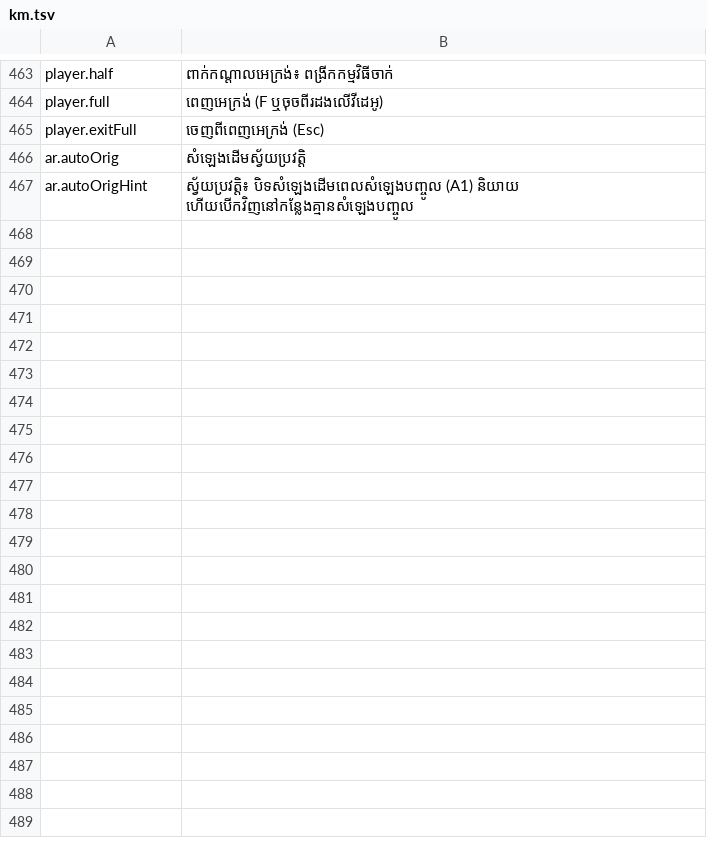
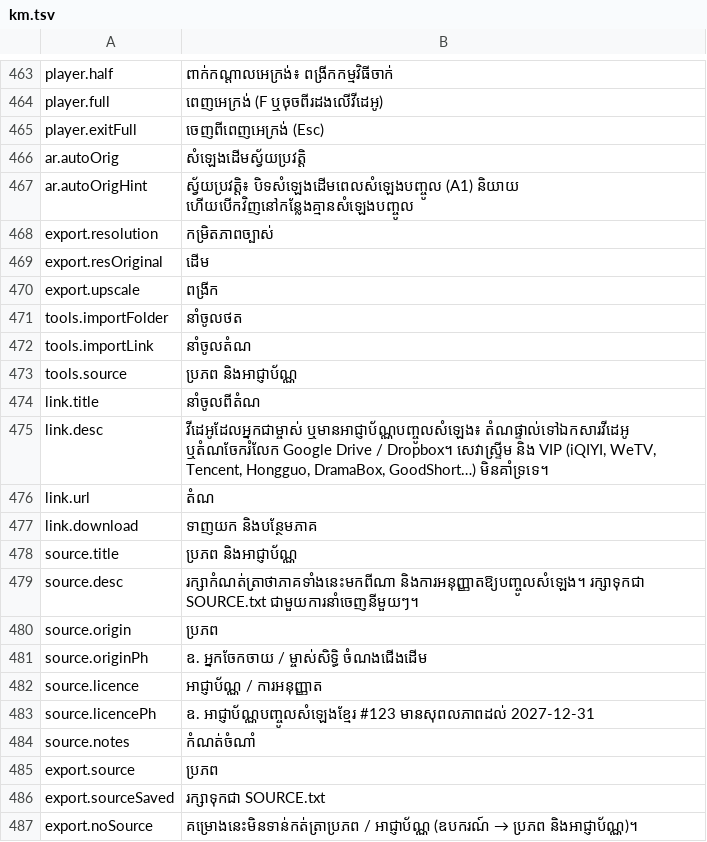
Before and after one commit to hengcoder9/khmer_dub, a TSV file: src/i18n/km.tsv, drawn as a sheet; only a part is shown, gaps mark what is left out; the diff covers the shown part only; the diff names each change by its address in the sheet, - before the commit and + after, or states it on an @@ line.

```diff
--- a/src/i18n/km.tsv
+++ b/src/i18n/km.tsv
+row 468: export.resolution | កម្រិតភាពច្បាស់
+row 469: export.resOriginal | ដើម
+row 470: export.upscale | ពង្រីក
+row 471: tools.importFolder | នាំចូលថត
+row 472: tools.importLink | នាំចូលតំណ
+row 473: tools.source | ប្រភព និងអាជ្ញាប័ណ្ណ
+row 474: link.title | នាំចូលពីតំណ
+row 475: link.desc | វីដេអូដែលអ្នកជាម្ចាស់ ឬមានអាជ្ញាប័ណ្ណបញ្ចូលសំឡេង៖ តំណផ្ទាល់ទៅឯកសារវីដេអូ ឬតំណចែករំលែក Google Drive / Dropbox។ សេវាស្ទ្រីម និង VIP (iQIYI, WeTV, Tencent, Hongguo, DramaBox, GoodShort…) មិនគាំទ្រទេ។
+row 476: link.url | តំណ
+row 477: link.download | ទាញយក និងបន្ថែមភាគ
+row 478: source.title | ប្រភព និងអាជ្ញាប័ណ្ណ
+row 479: source.desc | រក្សាកំណត់ត្រាថាភាគទាំងនេះមកពីណា និងការអនុញ្ញាតឱ្យបញ្ចូលសំឡេង។ រក្សាទុកជា SOURCE.txt ជាមួយការនាំចេញនីមួយៗ។
+row 480: source.origin | ប្រភព
+row 481: source.originPh | ឧ. អ្នកចែកចាយ / ម្ចាស់សិទ្ធិ ចំណងជើងដើម
+row 482: source.licence | អាជ្ញាប័ណ្ណ / ការអនុញ្ញាត
+row 483: source.licencePh | ឧ. អាជ្ញាប័ណ្ណបញ្ចូលសំឡេងខ្មែរ #123 មានសុពលភាពដល់ 2027-12-31
+row 484: source.notes | កំណត់ចំណាំ
+row 485: export.source | ប្រភព
+row 486: export.sourceSaved | រក្សាទុកជា SOURCE.txt
+row 487: export.noSource | គម្រោងនេះមិនទាន់កត់ត្រាប្រភព / អាជ្ញាប័ណ្ណ (ឧបករណ៍ → ប្រភព និងអាជ្ញាប័ណ្ណ)។
```
Also changed, not shown: 15 added rows elsewhere in this file, 21 other files.
